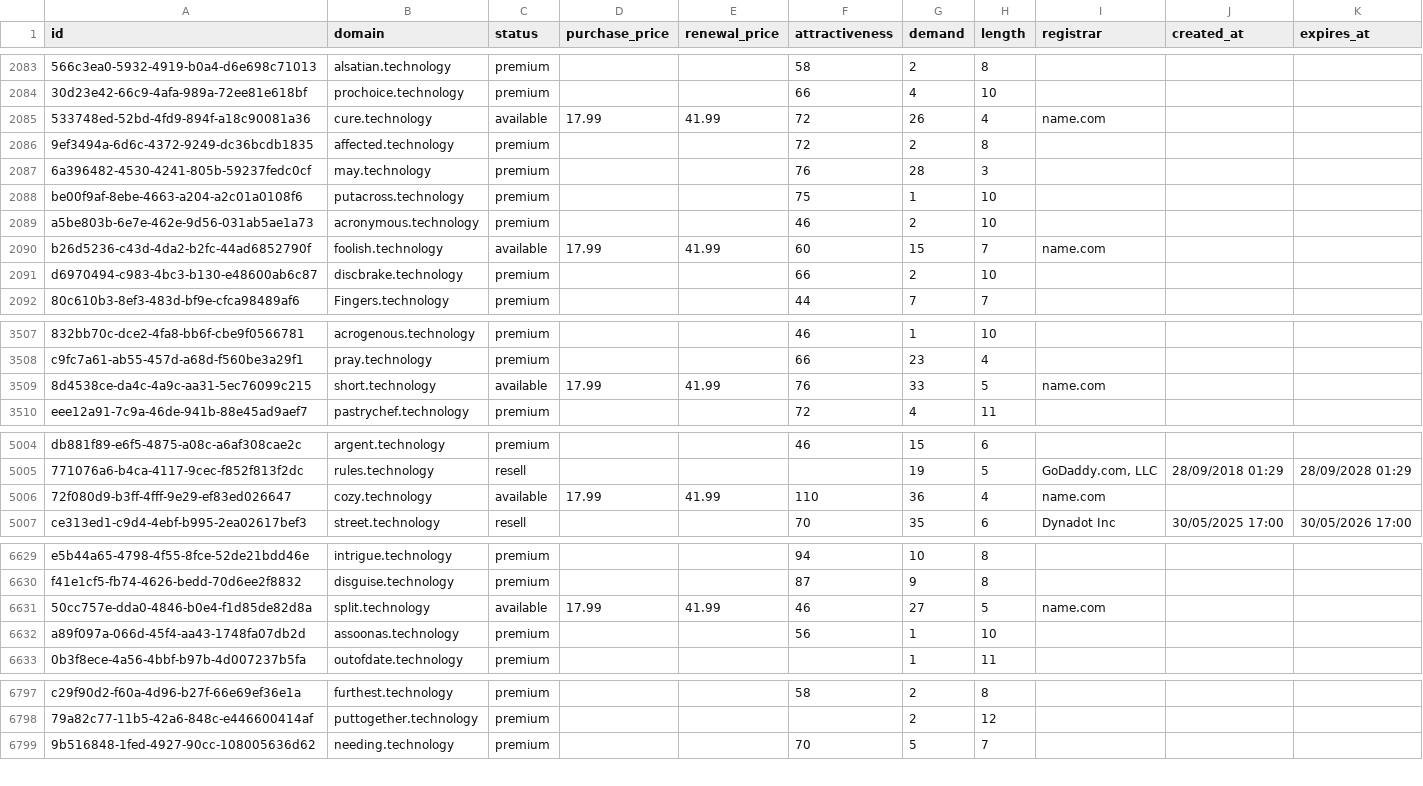
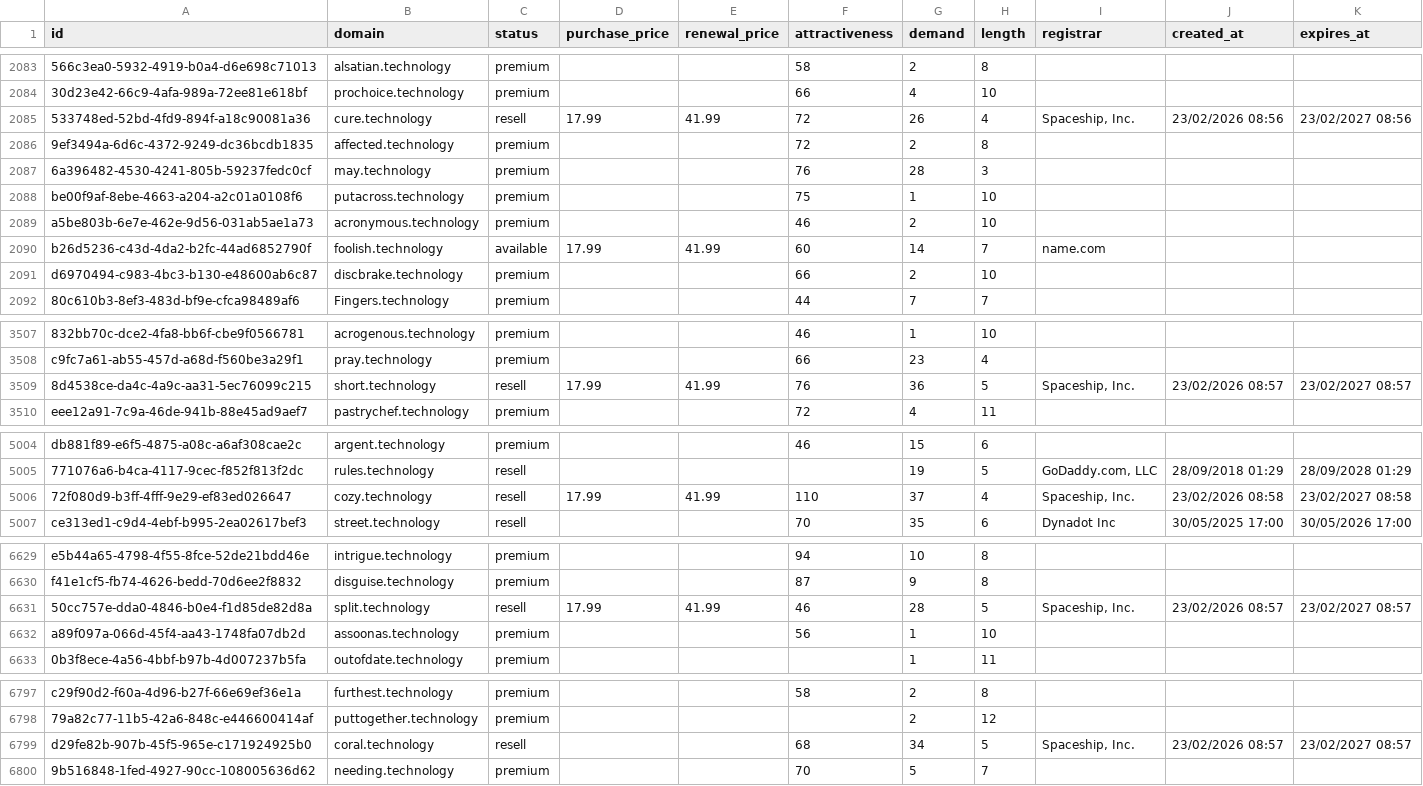
Before and after one commit to UniqueDomains/technology-oneword-domains, a CSV file: technology.csv, drawn as a sheet; only a part is shown, gaps mark what is left out; the diff covers the shown part only; the diff names each change by its address in the sheet, - before the commit and + after, or states it on an @@ line.

Commit message:
Domains update

```diff
--- a/technology.csv
+++ b/technology.csv
-C2085 (status): available
+C2085 (status): resell
-I2085 (registrar): name.com
+I2085 (registrar): Spaceship, Inc.
-J2085 (created_at): (empty)
+J2085 (created_at): 23/02/2026 08:56
-K2085 (expires_at): (empty)
+K2085 (expires_at): 23/02/2027 08:56
-G2090 (demand): 15
+G2090 (demand): 14
-C3509 (status): available
+C3509 (status): resell
-G3509 (demand): 33
+G3509 (demand): 36
-I3509 (registrar): name.com
+I3509 (registrar): Spaceship, Inc.
-J3509 (created_at): (empty)
+J3509 (created_at): 23/02/2026 08:57
-K3509 (expires_at): (empty)
+K3509 (expires_at): 23/02/2027 08:57
-C5006 (status): available
+C5006 (status): resell
-G5006 (demand): 36
+G5006 (demand): 37
-I5006 (registrar): name.com
+I5006 (registrar): Spaceship, Inc.
-J5006 (created_at): (empty)
+J5006 (created_at): 23/02/2026 08:58
-K5006 (expires_at): (empty)
+K5006 (expires_at): 23/02/2027 08:58
-C6631 (status): available
+C6631 (status): resell
-G6631 (demand): 27
+G6631 (demand): 28
-I6631 (registrar): name.com
+I6631 (registrar): Spaceship, Inc.
-J6631 (created_at): (empty)
+J6631 (created_at): 23/02/2026 08:57
-K6631 (expires_at): (empty)
+K6631 (expires_at): 23/02/2027 08:57
+row 6799: d29fe82b-907b-45f5-965e-c171924925b0 | coral.technology | resell |  |  | 68 | 34 | 5 | Spaceship, Inc. | 23/02/2026 08:57 | 23/02/2027 08:57
```
Also changed, not shown: 65 edited cells elsewhere in this file, 4 other files.
